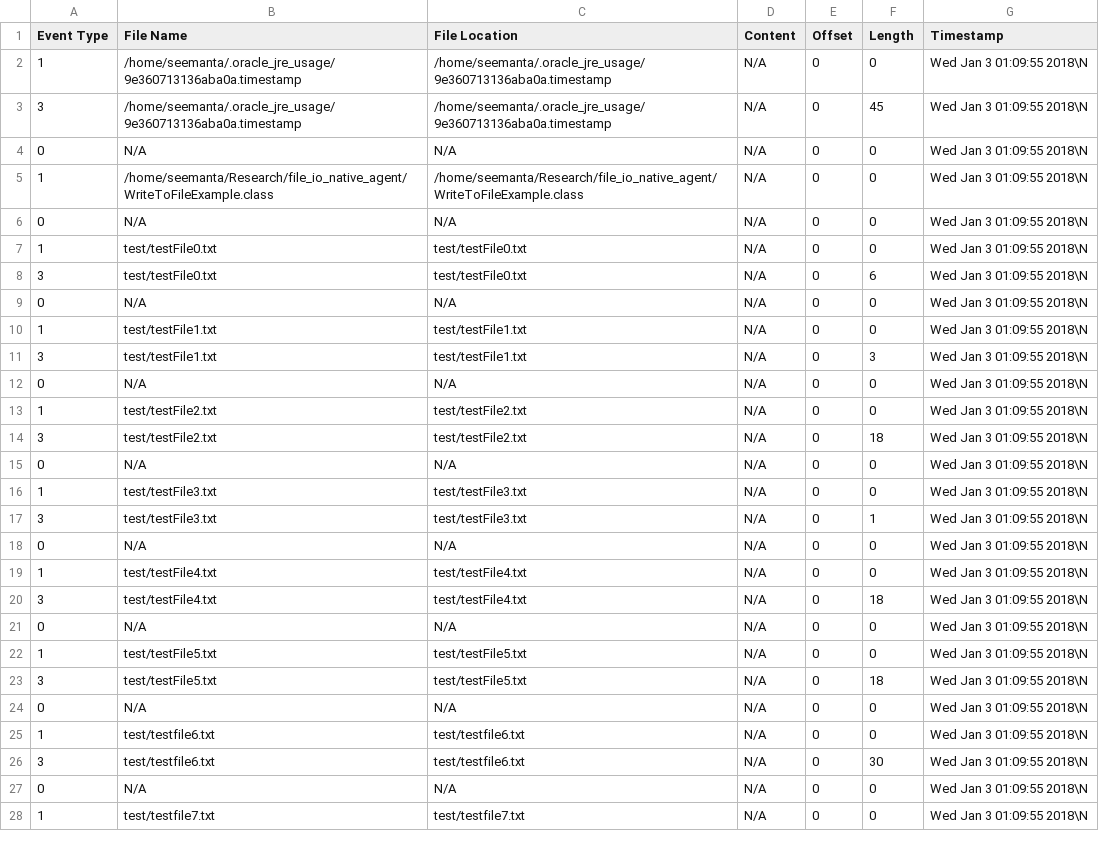
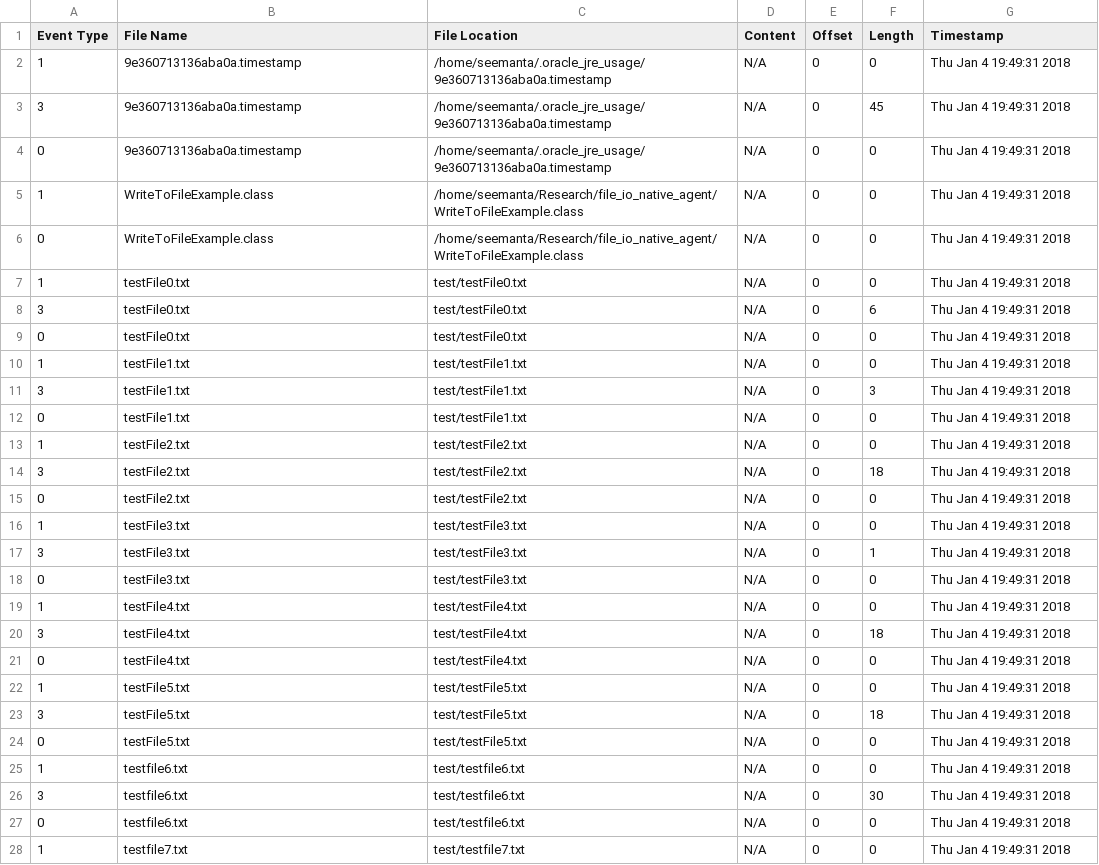
Before and after one commit to seemantasaha/file_io_native_agent, a CSV file: output/log.csv, drawn as a sheet; only a part is shown; the diff covers the shown part only.

```diff
--- a/output/log.csv
+++ b/output/log.csv
@@ -1,28 +1,28 @@
 Event Type,File Name,File Location,Content,Offset,Length,Timestamp
-1,/home/seemanta/.oracle_jre_usage/9e360713136aba0a.timestamp,/home/seemanta/.oracle_jre_usage/9e360713136aba0a.timestamp,N/A,0,0,Wed Jan  3 01:09:55 2018\N
-3,/home/seemanta/.oracle_jre_usage/9e360713136aba0a.timestamp,/home/seemanta/.oracle_jre_usage/9e360713136aba0a.timestamp,N/A,0,45,Wed Jan  3 01:09:55 2018\N
-0,N/A,N/A,N/A,0,0,Wed Jan  3 01:09:55 2018\N
-1,/home/seemanta/Research/file_io_native_agent/WriteToFileExample.class,/home/seemanta/Research/file_io_native_agent/WriteToFileExample.class,N/A,0,0,Wed Jan  3 01:09:55 2018\N
-0,N/A,N/A,N/A,0,0,Wed Jan  3 01:09:55 2018\N
-1,test/testFile0.txt,test/testFile0.txt,N/A,0,0,Wed Jan  3 01:09:55 2018\N
-3,test/testFile0.txt,test/testFile0.txt,N/A,0,6,Wed Jan  3 01:09:55 2018\N
-0,N/A,N/A,N/A,0,0,Wed Jan  3 01:09:55 2018\N
-1,test/testFile1.txt,test/testFile1.txt,N/A,0,0,Wed Jan  3 01:09:55 2018\N
-3,test/testFile1.txt,test/testFile1.txt,N/A,0,3,Wed Jan  3 01:09:55 2018\N
-0,N/A,N/A,N/A,0,0,Wed Jan  3 01:09:55 2018\N
-1,test/testFile2.txt,test/testFile2.txt,N/A,0,0,Wed Jan  3 01:09:55 2018\N
-3,test/testFile2.txt,test/testFile2.txt,N/A,0,18,Wed Jan  3 01:09:55 2018\N
-0,N/A,N/A,N/A,0,0,Wed Jan  3 01:09:55 2018\N
-1,test/testFile3.txt,test/testFile3.txt,N/A,0,0,Wed Jan  3 01:09:55 2018\N
-3,test/testFile3.txt,test/testFile3.txt,N/A,0,1,Wed Jan  3 01:09:55 2018\N
-0,N/A,N/A,N/A,0,0,Wed Jan  3 01:09:55 2018\N
-1,test/testFile4.txt,test/testFile4.txt,N/A,0,0,Wed Jan  3 01:09:55 2018\N
-3,test/testFile4.txt,test/testFile4.txt,N/A,0,18,Wed Jan  3 01:09:55 2018\N
-0,N/A,N/A,N/A,0,0,Wed Jan  3 01:09:55 2018\N
-1,test/testFile5.txt,test/testFile5.txt,N/A,0,0,Wed Jan  3 01:09:55 2018\N
-3,test/testFile5.txt,test/testFile5.txt,N/A,0,18,Wed Jan  3 01:09:55 2018\N
-0,N/A,N/A,N/A,0,0,Wed Jan  3 01:09:55 2018\N
-1,test/testfile6.txt,test/testfile6.txt,N/A,0,0,Wed Jan  3 01:09:55 2018\N
-3,test/testfile6.txt,test/testfile6.txt,N/A,0,30,Wed Jan  3 01:09:55 2018\N
-0,N/A,N/A,N/A,0,0,Wed Jan  3 01:09:55 2018\N
-1,test/testfile7.txt,test/testfile7.txt,N/A,0,0,Wed Jan  3 01:09:55 2018\N
+1,9e360713136aba0a.timestamp,/home/seemanta/.oracle_jre_usage/9e360713136aba0a.timestamp,N/A,0,0,Thu Jan  4 19:49:31 2018
+3,9e360713136aba0a.timestamp,/home/seemanta/.oracle_jre_usage/9e360713136aba0a.timestamp,N/A,0,45,Thu Jan  4 19:49:31 2018
+0,9e360713136aba0a.timestamp,/home/seemanta/.oracle_jre_usage/9e360713136aba0a.timestamp,N/A,0,0,Thu Jan  4 19:49:31 2018
+1,WriteToFileExample.class,/home/seemanta/Research/file_io_native_agent/WriteToFileExample.class,N/A,0,0,Thu Jan  4 19:49:31 2018
+0,WriteToFileExample.class,/home/seemanta/Research/file_io_native_agent/WriteToFileExample.class,N/A,0,0,Thu Jan  4 19:49:31 2018
+1,testFile0.txt,test/testFile0.txt,N/A,0,0,Thu Jan  4 19:49:31 2018
+3,testFile0.txt,test/testFile0.txt,N/A,0,6,Thu Jan  4 19:49:31 2018
+0,testFile0.txt,test/testFile0.txt,N/A,0,0,Thu Jan  4 19:49:31 2018
+1,testFile1.txt,test/testFile1.txt,N/A,0,0,Thu Jan  4 19:49:31 2018
+3,testFile1.txt,test/testFile1.txt,N/A,0,3,Thu Jan  4 19:49:31 2018
+0,testFile1.txt,test/testFile1.txt,N/A,0,0,Thu Jan  4 19:49:31 2018
+1,testFile2.txt,test/testFile2.txt,N/A,0,0,Thu Jan  4 19:49:31 2018
+3,testFile2.txt,test/testFile2.txt,N/A,0,18,Thu Jan  4 19:49:31 2018
+0,testFile2.txt,test/testFile2.txt,N/A,0,0,Thu Jan  4 19:49:31 2018
+1,testFile3.txt,test/testFile3.txt,N/A,0,0,Thu Jan  4 19:49:31 2018
+3,testFile3.txt,test/testFile3.txt,N/A,0,1,Thu Jan  4 19:49:31 2018
+0,testFile3.txt,test/testFile3.txt,N/A,0,0,Thu Jan  4 19:49:31 2018
+1,testFile4.txt,test/testFile4.txt,N/A,0,0,Thu Jan  4 19:49:31 2018
+3,testFile4.txt,test/testFile4.txt,N/A,0,18,Thu Jan  4 19:49:31 2018
+0,testFile4.txt,test/testFile4.txt,N/A,0,0,Thu Jan  4 19:49:31 2018
+1,testFile5.txt,test/testFile5.txt,N/A,0,0,Thu Jan  4 19:49:31 2018
+3,testFile5.txt,test/testFile5.txt,N/A,0,18,Thu Jan  4 19:49:31 2018
+0,testFile5.txt,test/testFile5.txt,N/A,0,0,Thu Jan  4 19:49:31 2018
+1,testfile6.txt,test/testfile6.txt,N/A,0,0,Thu Jan  4 19:49:31 2018
+3,testfile6.txt,test/testfile6.txt,N/A,0,30,Thu Jan  4 19:49:31 2018
+0,testfile6.txt,test/testfile6.txt,N/A,0,0,Thu Jan  4 19:49:31 2018
+1,testfile7.txt,test/testfile7.txt,N/A,0,0,Thu Jan  4 19:49:31 2018
```
Also changed, not shown: 84 edited cells elsewhere in this file, 3 other files.
